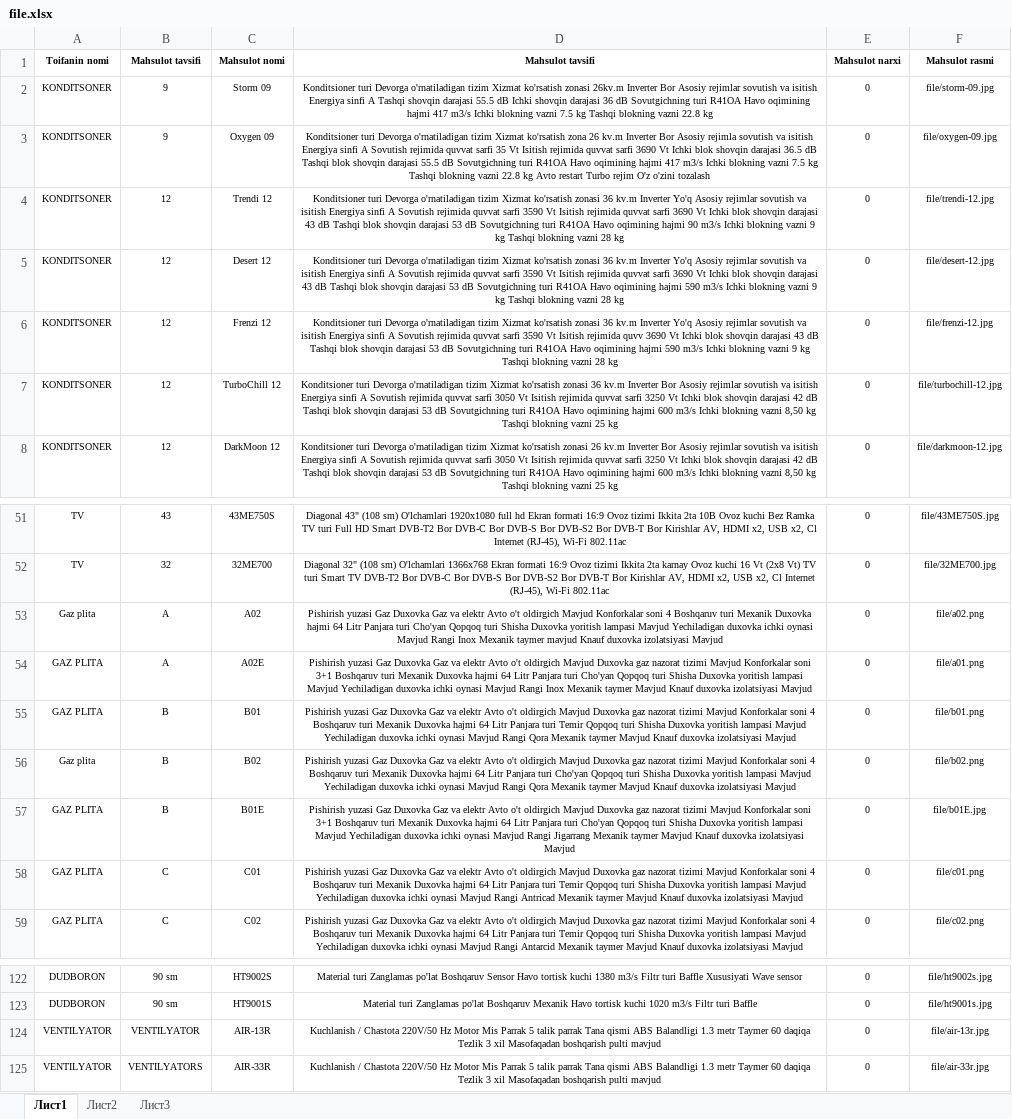
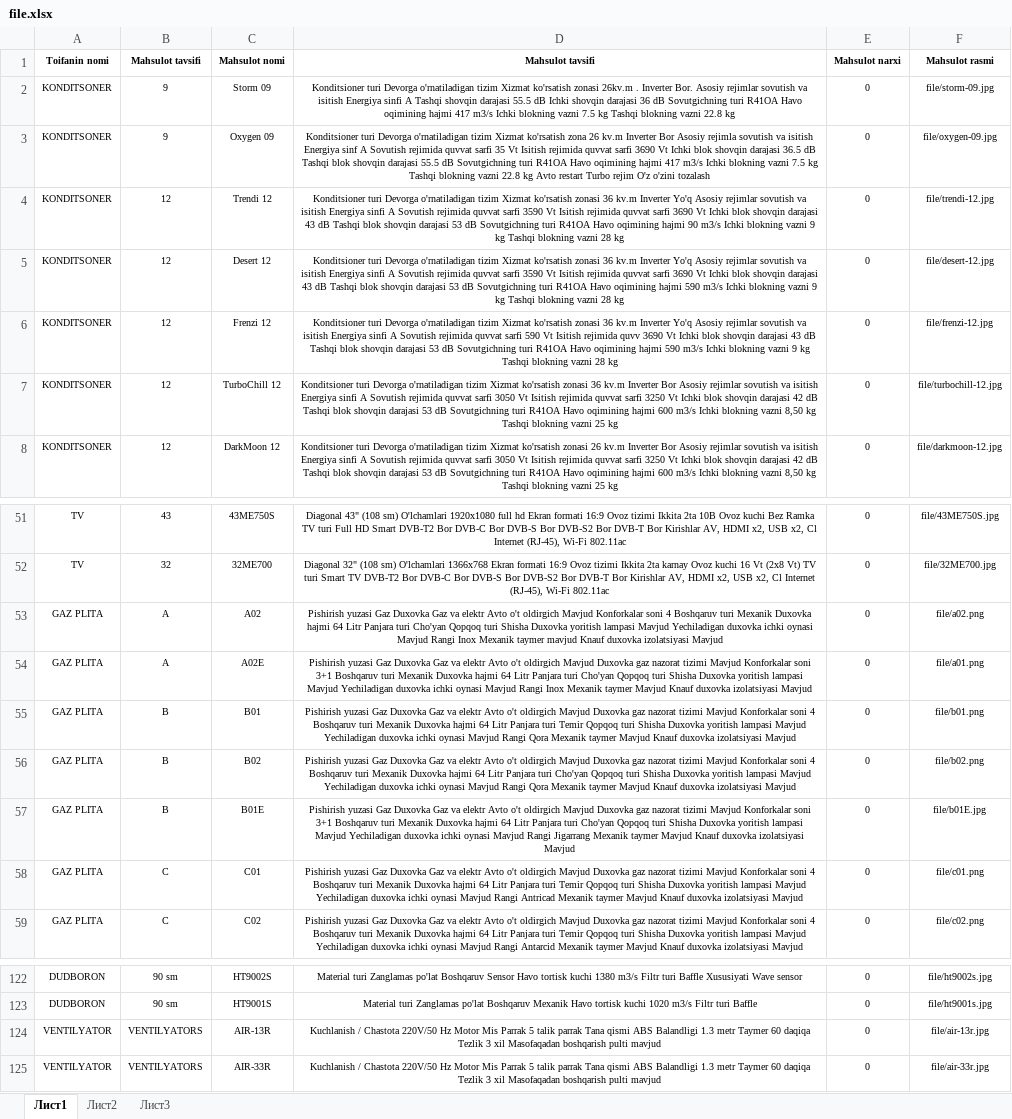
Before and after one commit to Mirobidjon/python-bot, an Excel workbook: file.xlsx, sheet Лист1, drawn as a sheet; only a part is shown, gaps mark what is left out; values as stored, in another font and other column widths than the file's, no borders; the diff names each change by its address in the sheet, - before the commit and + after, or states it on an @@ line.

```diff
--- a/file.xlsx (sheet Лист1)
+++ b/file.xlsx (sheet Лист1)
-D2 (Mahsulot tavsifi): …zonasi 26kv.m Inverter Bor Asosiy rejimlar…
+D2 (Mahsulot tavsifi): …zonasi 26kv.m . Inverter Bor. Asosiy rejimlar…
-D3 (Mahsulot tavsifi): …isitish Energiya sinfi A Sovutish…
+D3 (Mahsulot tavsifi): …isitish Energiya sinf A Sovutish…
-D6 (Mahsulot tavsifi): …quvvat sarfi 3590 Vt Isitish…
+D6 (Mahsulot tavsifi): …quvvat sarfi 590 Vt Isitish…
-A53 (Toifanin nomi): Gaz plita
+A53 (Toifanin nomi): GAZ PLITA
-A56 (Toifanin nomi): Gaz plita
+A56 (Toifanin nomi): GAZ PLITA
-B124 (Mahsulot tavsifi): VENTILYATOR
+B124 (Mahsulot tavsifi): VENTILYATORS
```
Also changed, not shown: 2 other files.
